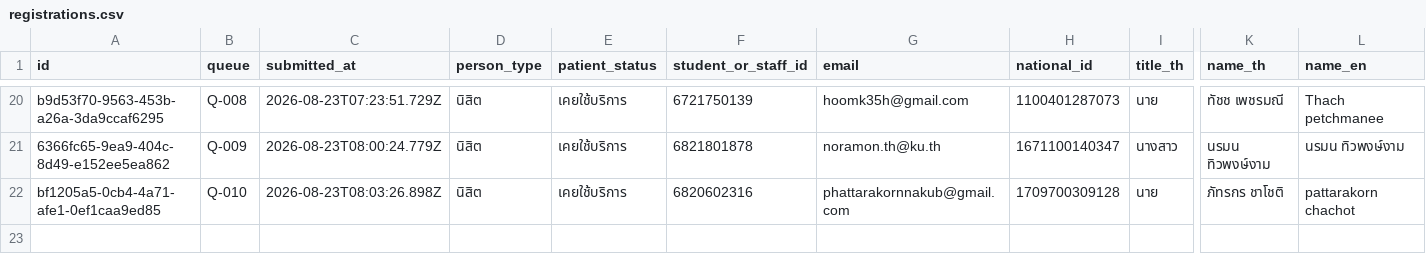
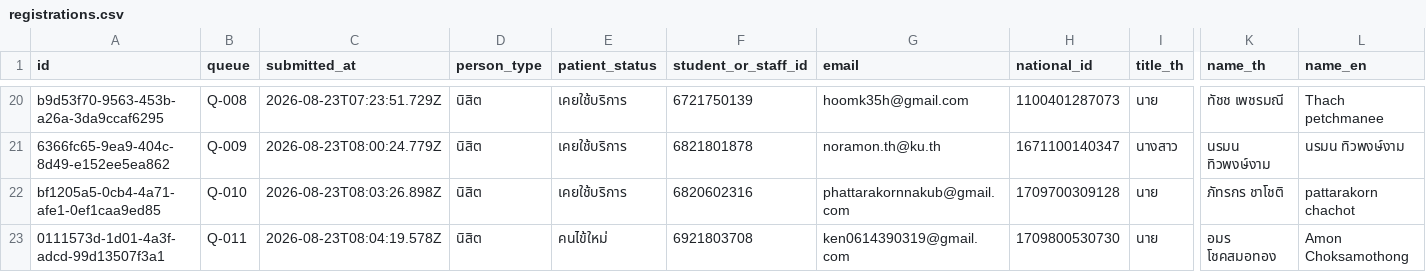
Before and after one commit to PythonianSt/Register2, a CSV file: data/registrations.csv, drawn as a sheet; only a part is shown, gaps mark what is left out; rows hold the shown columns only; the diff names each change by its address in the sheet, - before the commit and + after, or states it on an @@ line.

Commit message:
registration 0111573d-1d01-4a3f-adcd-99d13507f3a1

```diff
--- a/data/registrations.csv
+++ b/data/registrations.csv
+row 23: 0111573d-1d01-4a3f-adcd-99d13507f3a1 | Q-011 | 2026-08-23T08:04:19.578Z | นิสิต | คนไข้ใหม่ | 6921803708 | ken0614390319@gmail.com | 1709800530730 | นาย | อมร โชคสมอทอง | Amon Choksamothong
```
